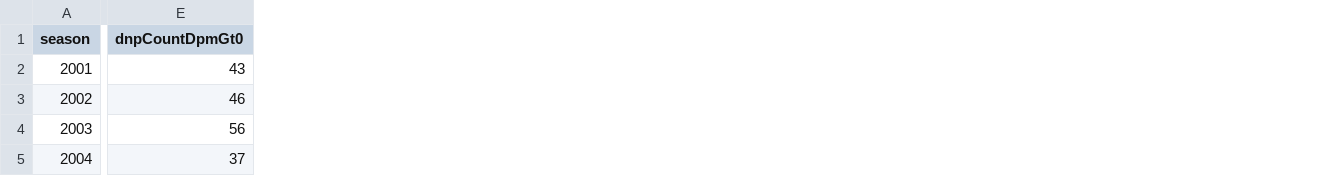
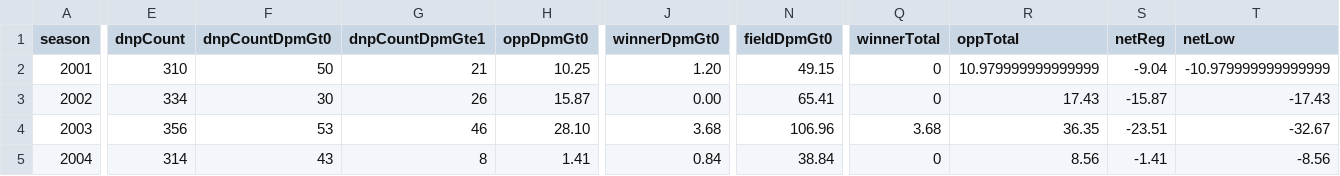
Before and after one commit to the-pudding/ethical-champions, a CSV file: static/assets/data/web-dnp-by-season.csv, drawn as a sheet; only a part is shown, gaps mark what is left out; addresses are those after the commit; the diff covers the shown part only; the diff names each change by its address in the sheet, - before the commit and + after, or states it on an @@ line.

```diff
--- a/static/assets/data/web-dnp-by-season.csv
+++ b/static/assets/data/web-dnp-by-season.csv
+column E (dnpCount), rows 2-5: 310 | 334 | 356 | 314
+column G (dnpCountDpmGte1), rows 2-5: 21 | 26 | 46 | 8
+column H (oppDpmGt0), rows 2-5: 10.25 | 15.87 | 28.10 | 1.41
+column J (winnerDpmGt0), rows 2-5: 1.20 | 0.00 | 3.68 | 0.84
+column N (fieldDpmGt0), rows 2-5: 49.15 | 65.41 | 106.96 | 38.84
+column Q (winnerTotal), rows 2-5: 0 | 0 | 3.68 | 0
+column R (oppTotal), rows 2-5: 10.979999999999999 | 17.43 | 36.35 | 8.56
+column S (netReg), rows 2-5: -9.04 | -15.87 | -23.51 | -1.41
+column T (netLow), rows 2-5: -10.979999999999999 | -17.43 | -32.67 | -8.56
-F2 (dnpCountDpmGt0): 43
+F2 (dnpCountDpmGt0): 50
-F3 (dnpCountDpmGt0): 46
+F3 (dnpCountDpmGt0): 30
-F4 (dnpCountDpmGt0): 56
+F4 (dnpCountDpmGt0): 53
-F5 (dnpCountDpmGt0): 37
+F5 (dnpCountDpmGt0): 43
```
Also changed, not shown: 134 edited cells elsewhere in this file, static/assets/data/web-mp-players.csv, static/assets/data/web-top-players.csv, 32 other files.
